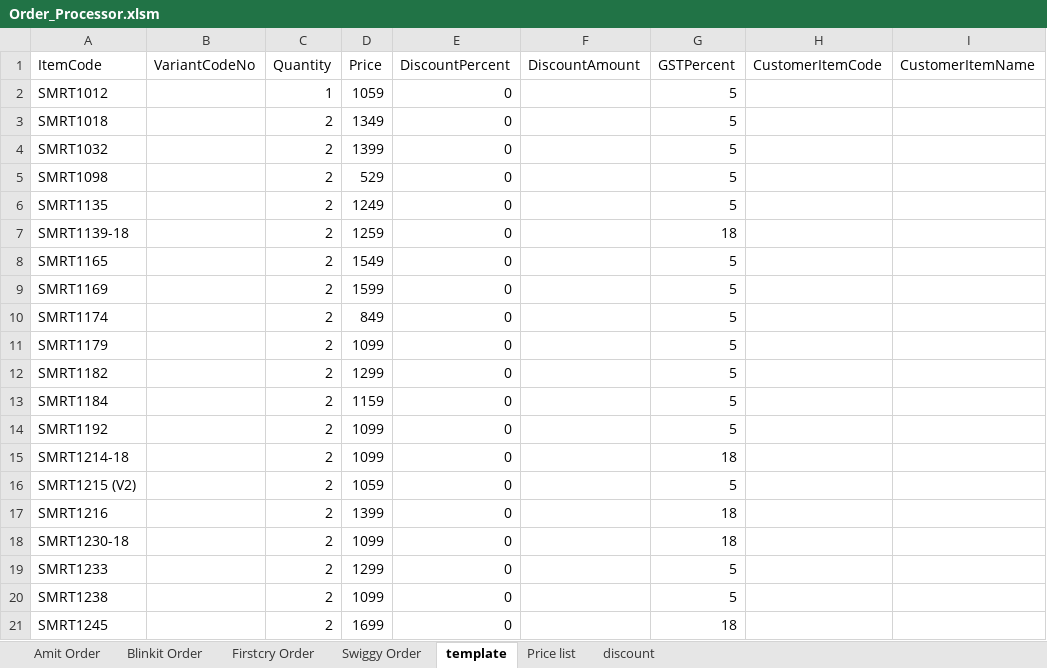
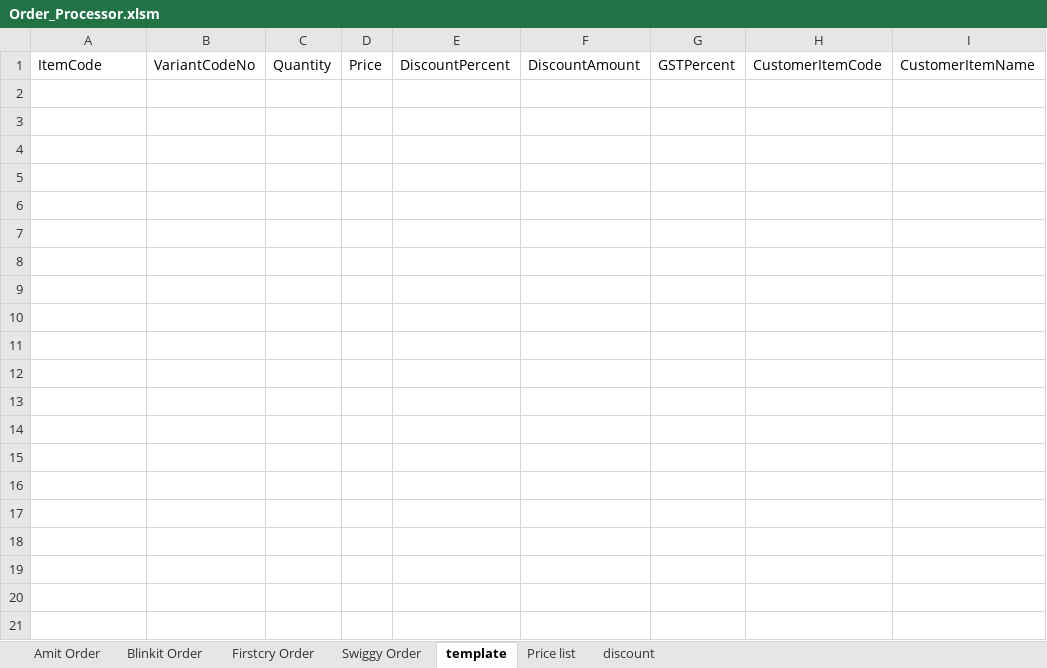
Before and after one commit to yogeshsmartivity/excel, an Excel workbook: Order_Processor.xlsm, sheet template, drawn as a sheet; only a part is shown; values as stored, in another font and other column widths than the file's, no borders; rows hold the shown columns only; the diff covers the shown part only; the diff names each change by its address in the sheet, - before the commit and + after, or states it on an @@ line.

```diff
--- a/Order_Processor.xlsm (sheet template)
+++ b/Order_Processor.xlsm (sheet template)
-row 2: SMRT1012 |  | 1 | 1059 | 0 |  | 5
-row 3: SMRT1018 |  | 2 | 1349 | 0 |  | 5
-row 4: SMRT1032 |  | 2 | 1399 | 0 |  | 5
-row 5: SMRT1098 |  | 2 | 529 | 0 |  | 5
-row 6: SMRT1135 |  | 2 | 1249 | 0 |  | 5
-row 7: SMRT1139-18 |  | 2 | 1259 | 0 |  | 18
-row 8: SMRT1165 |  | 2 | 1549 | 0 |  | 5
-row 9: SMRT1169 |  | 2 | 1599 | 0 |  | 5
-row 10: SMRT1174 |  | 2 | 849 | 0 |  | 5
-row 11: SMRT1179 |  | 2 | 1099 | 0 |  | 5
-row 12: SMRT1182 |  | 2 | 1299 | 0 |  | 5
-row 13: SMRT1184 |  | 2 | 1159 | 0 |  | 5
-row 14: SMRT1192 |  | 2 | 1099 | 0 |  | 5
-row 15: SMRT1214-18 |  | 2 | 1099 | 0 |  | 18
-row 16: SMRT1215 (V2) |  | 2 | 1059 | 0 |  | 5
-row 17: SMRT1216 |  | 2 | 1399 | 0 |  | 18
-row 18: SMRT1230-18 |  | 2 | 1099 | 0 |  | 18
-row 19: SMRT1233 |  | 2 | 1299 | 0 |  | 5
-row 20: SMRT1238 |  | 2 | 1099 | 0 |  | 5
-row 21: SMRT1245 |  | 2 | 1699 | 0 |  | 18
```
Also changed, not shown: 23 removed rows elsewhere in this sheet, sheet Amit Order, sheet discount.
